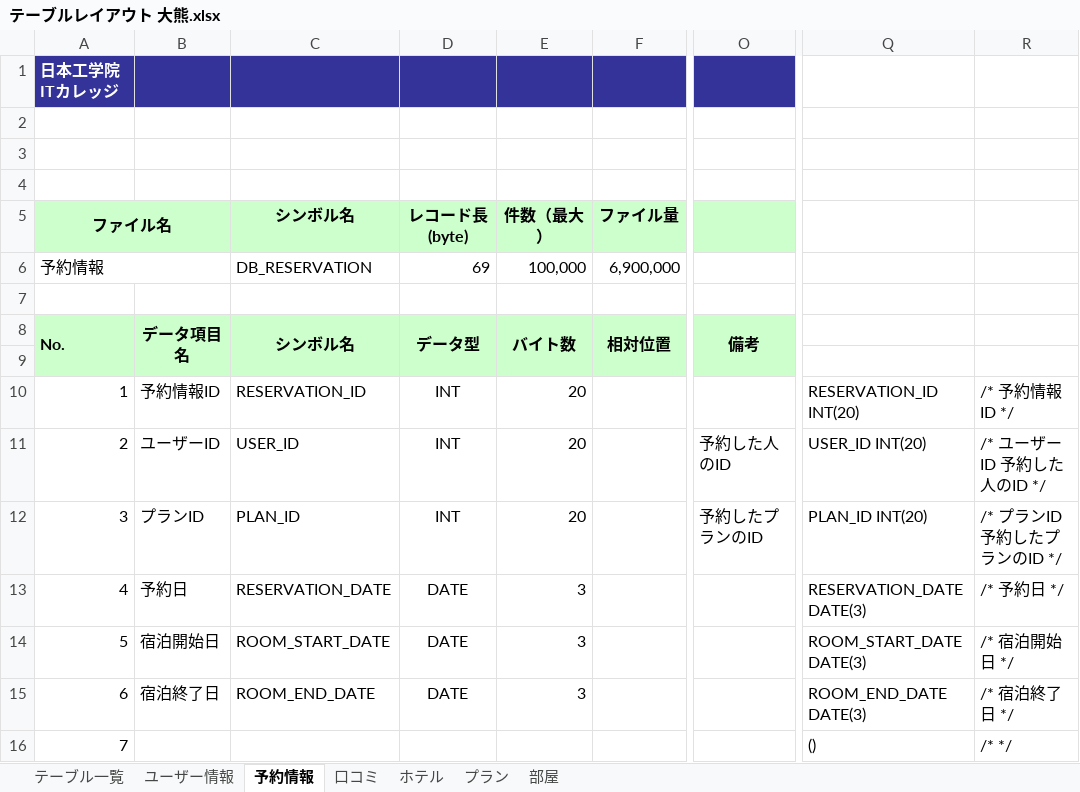
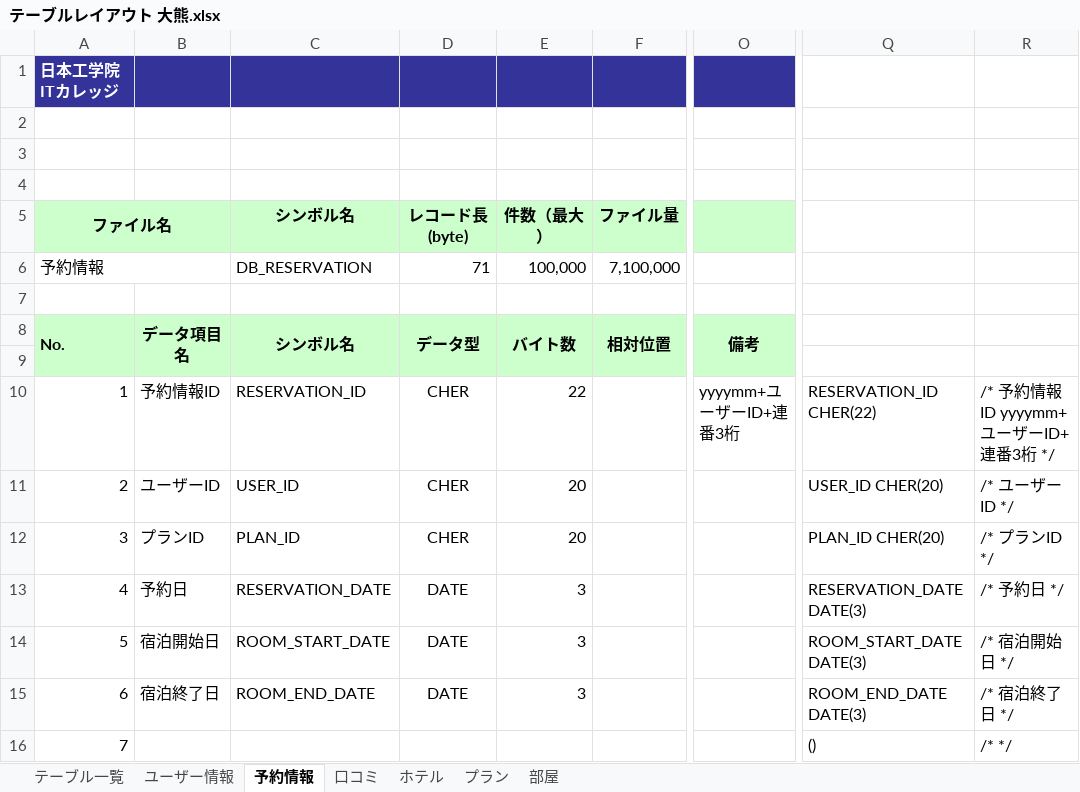
Before and after one commit to IS16-cheese-hotdog/group_project, an Excel workbook: テーブルレイアウト/テーブルレイアウト 大熊.xlsx, sheet 予約情報, drawn as a sheet; only a part is shown, gaps mark what is left out; values as stored, in another font and other column widths than the file's, no borders; charts and pictures not drawn; the diff names each change by its address in the sheet, - before the commit and + after, or states it on an @@ line.

```diff
--- a/テーブルレイアウト/テーブルレイアウト 大熊.xlsx (sheet 予約情報)
+++ b/テーブルレイアウト/テーブルレイアウト 大熊.xlsx (sheet 予約情報)
-D6 (レコード長(byte)): 69
+D6 (レコード長(byte)): 71
-F6 (ファイル量): 6,900,000
+F6 (ファイル量): 7,100,000
-D10:D12 (レコード長(byte)): INT
+D10:D12 (レコード長(byte)): CHER
-E10 (件数（最大）): 20
+E10 (件数（最大）): 22
-O10: (empty)
+O10: yyyymm+ユーザーID+連番3桁
-Q10: RESERVATION_ID INT(20)
+Q10: RESERVATION_ID CHER(22)
-R10: /* 予約情報ID */
+R10: /* 予約情報ID yyyymm+ユーザーID+連番3桁 */
-O11: 予約した人のID
+O11: (empty)
-Q11: USER_ID INT(20)
+Q11: USER_ID CHER(20)
-R11: /* ユーザーID 予約した人のID */
+R11: /* ユーザーID */
-O12: 予約したプランのID
+O12: (empty)
-Q12: PLAN_ID INT(20)
+Q12: PLAN_ID CHER(20)
-R12: /* プランID 予約したプランのID */
+R12: /* プランID */
```
Also changed, not shown: sheet ユーザー情報, sheet ホテル, sheet 口コミ, sheet テーブル一覧, sheet 部屋, sheet プラン, formulas that keep their value.
